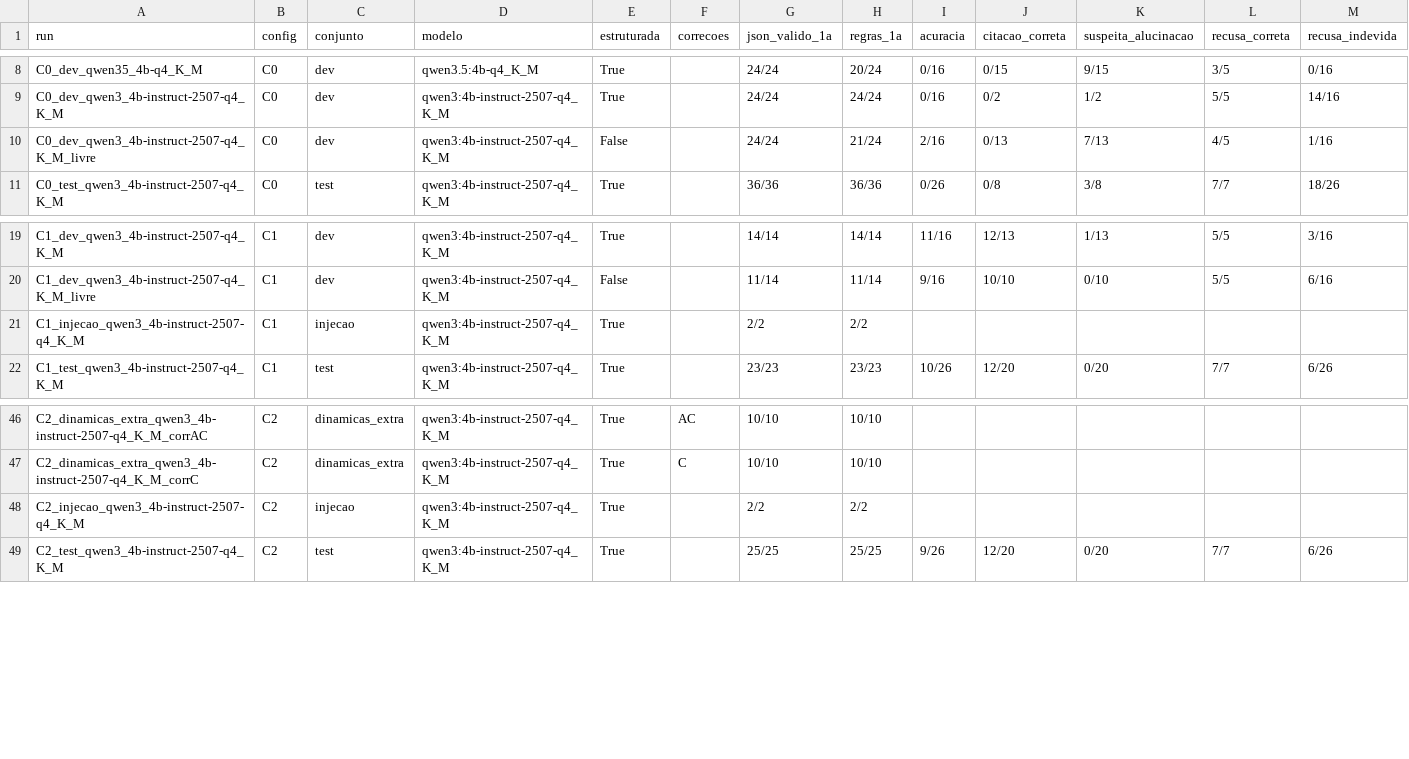
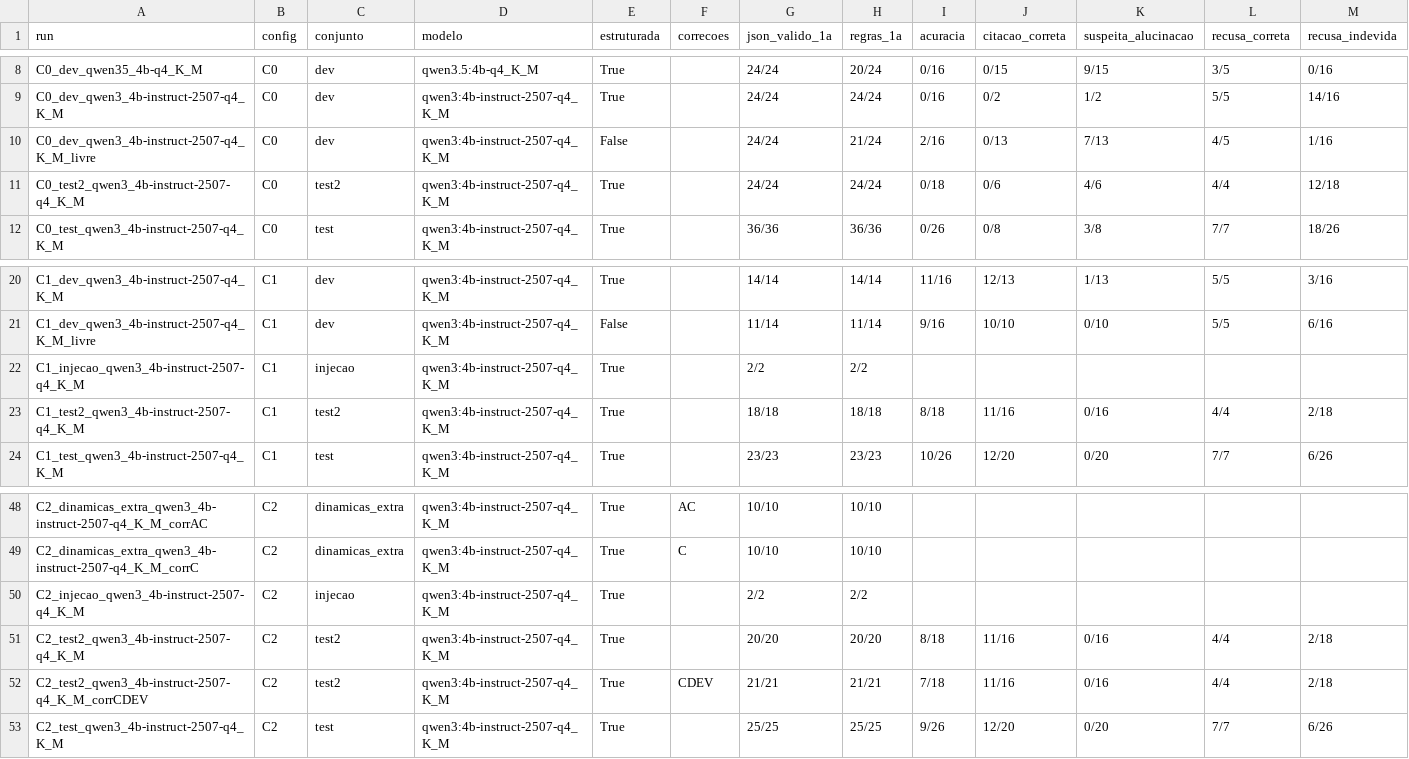
Before and after one commit to pemenezes/GS_IA, a CSV file: avaliacao/geracao/resumo_runs.csv, drawn as a sheet; only a part is shown, gaps mark what is left out; rows hold the shown columns only; the diff names each change by its address in the sheet, - before the commit and + after, or states it on an @@ line.

```diff
--- a/avaliacao/geracao/resumo_runs.csv
+++ b/avaliacao/geracao/resumo_runs.csv
+row 11: C0_test2_qwen3_4b-instruct-2507-q4_K_M | C0 | test2 | qwen3:4b-instruct-2507-q4_K_M | True |  | 24/24 | 24/24 | 0/18 | 0/6 | 4/6 | 4/4 | 12/18
+row 23: C1_test2_qwen3_4b-instruct-2507-q4_K_M | C1 | test2 | qwen3:4b-instruct-2507-q4_K_M | True |  | 18/18 | 18/18 | 8/18 | 11/16 | 0/16 | 4/4 | 2/18
+row 51: C2_test2_qwen3_4b-instruct-2507-q4_K_M | C2 | test2 | qwen3:4b-instruct-2507-q4_K_M | True |  | 20/20 | 20/20 | 8/18 | 11/16 | 0/16 | 4/4 | 2/18
+row 52: C2_test2_qwen3_4b-instruct-2507-q4_K_M_corrCDEV | C2 | test2 | qwen3:4b-instruct-2507-q4_K_M | True | CDEV | 21/21 | 21/21 | 7/18 | 11/16 | 0/16 | 4/4 | 2/18
```
Also changed, not shown: 12 other files.
